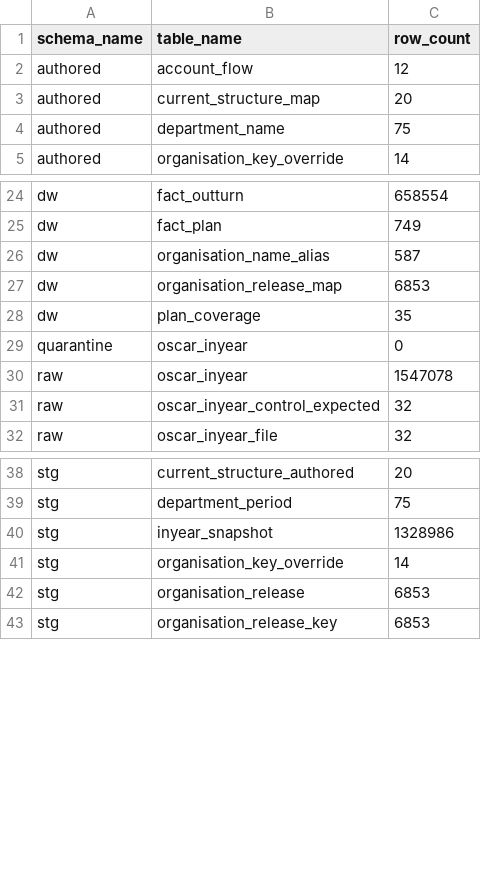
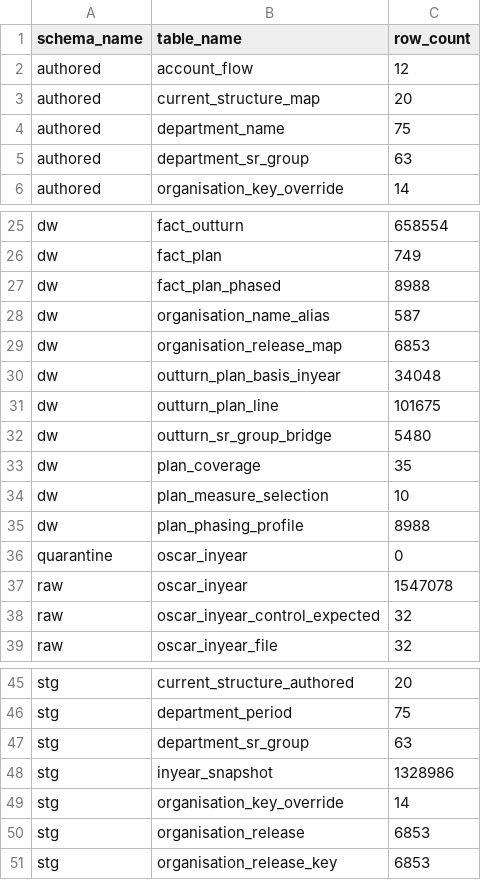
Before and after one commit to Shivansh9307/uk-group-finance-reporting, a CSV file: evidence/build/table_counts.csv, drawn as a sheet; only a part is shown, gaps mark what is left out.

Commit message:
Add the build evidence for the phasing audits

```diff
--- a/evidence/build/table_counts.csv
+++ b/evidence/build/table_counts.csv
@@ -4,2 +4,3 @@ authored,current_structure_map,20
 authored,department_name,75
+authored,department_sr_group,63
 authored,organisation_key_override,14
@@ -25,5 +26,11 @@ dw,fact_outturn,658554
 dw,fact_plan,749
+dw,fact_plan_phased,8988
 dw,organisation_name_alias,587
 dw,organisation_release_map,6853
+dw,outturn_plan_basis_inyear,34048
+dw,outturn_plan_line,101675
+dw,outturn_sr_group_bridge,5480
 dw,plan_coverage,35
+dw,plan_measure_selection,10
+dw,plan_phasing_profile,8988
 quarantine,oscar_inyear,0
@@ -39,2 +46,3 @@ stg,current_structure_authored,20
 stg,department_period,75
+stg,department_sr_group,63
 stg,inyear_snapshot,1328986
```
Also changed, not shown: 4 other files.
